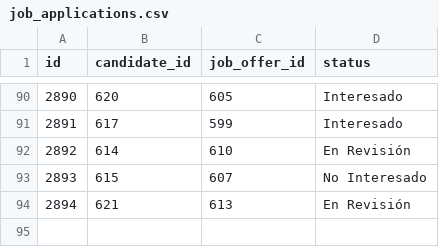
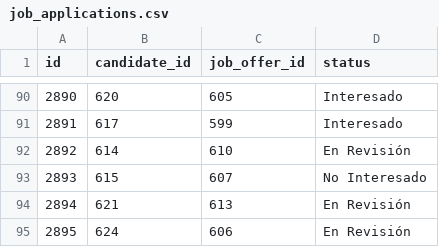
Before and after one commit to raulbreton/openhire, a CSV file: job_applications.csv, drawn as a sheet; only a part is shown, gaps mark what is left out; the diff names each change by its address in the sheet, - before the commit and + after, or states it on an @@ line.

```diff
--- a/job_applications.csv
+++ b/job_applications.csv
+row 95: 2895 | 624 | 606 | En Revisión
```
Also changed, not shown: job_offers.csv, 3 other files.
